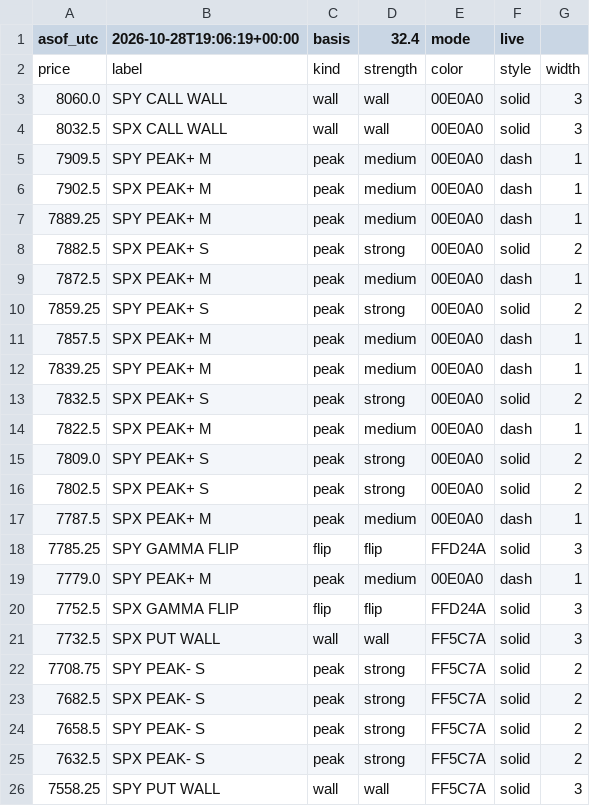
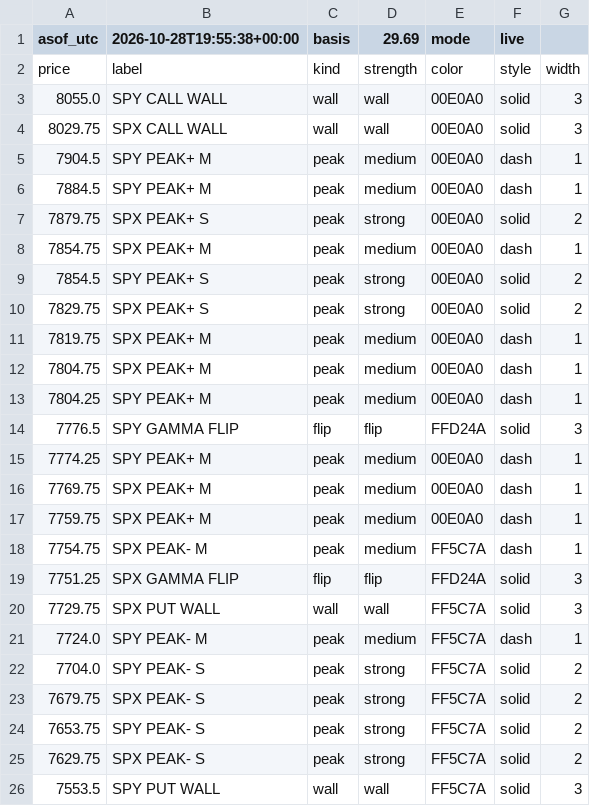
Before and after one commit to mshb4466/mirsad, a CSV file: gamma/levels_es.csv, drawn as a sheet.

```diff
--- a/gamma/levels_es.csv
+++ b/gamma/levels_es.csv
@@ -1,26 +1,26 @@
-asof_utc,2026-10-28T19:06:19+00:00,basis,32.4,mode,live
+asof_utc,2026-10-28T19:55:38+00:00,basis,29.69,mode,live
 price,label,kind,strength,color,style,width
-8060.0,SPY CALL WALL,wall,wall,00E0A0,solid,3
-8032.5,SPX CALL WALL,wall,wall,00E0A0,solid,3
-7909.5,SPY PEAK+ M,peak,medium,00E0A0,dash,1
-7902.5,SPX PEAK+ M,peak,medium,00E0A0,dash,1
-7889.25,SPY PEAK+ M,peak,medium,00E0A0,dash,1
-7882.5,SPX PEAK+ S,peak,strong,00E0A0,solid,2
-7872.5,SPX PEAK+ M,peak,medium,00E0A0,dash,1
-7859.25,SPY PEAK+ S,peak,strong,00E0A0,solid,2
-7857.5,SPX PEAK+ M,peak,medium,00E0A0,dash,1
-7839.25,SPY PEAK+ M,peak,medium,00E0A0,dash,1
-7832.5,SPX PEAK+ S,peak,strong,00E0A0,solid,2
-7822.5,SPX PEAK+ M,peak,medium,00E0A0,dash,1
-7809.0,SPY PEAK+ S,peak,strong,00E0A0,solid,2
-7802.5,SPX PEAK+ S,peak,strong,00E0A0,solid,2
-7787.5,SPX PEAK+ M,peak,medium,00E0A0,dash,1
-7785.25,SPY GAMMA FLIP,flip,flip,FFD24A,solid,3
-7779.0,SPY PEAK+ M,peak,medium,00E0A0,dash,1
-7752.5,SPX GAMMA FLIP,flip,flip,FFD24A,solid,3
-7732.5,SPX PUT WALL,wall,wall,FF5C7A,solid,3
-7708.75,SPY PEAK- S,peak,strong,FF5C7A,solid,2
-7682.5,SPX PEAK- S,peak,strong,FF5C7A,solid,2
-7658.5,SPY PEAK- S,peak,strong,FF5C7A,solid,2
-7632.5,SPX PEAK- S,peak,strong,FF5C7A,solid,2
-7558.25,SPY PUT WALL,wall,wall,FF5C7A,solid,3
+8055.0,SPY CALL WALL,wall,wall,00E0A0,solid,3
+8029.75,SPX CALL WALL,wall,wall,00E0A0,solid,3
+7904.5,SPY PEAK+ M,peak,medium,00E0A0,dash,1
+7884.5,SPY PEAK+ M,peak,medium,00E0A0,dash,1
+7879.75,SPX PEAK+ S,peak,strong,00E0A0,solid,2
+7854.75,SPX PEAK+ M,peak,medium,00E0A0,dash,1
+7854.5,SPY PEAK+ S,peak,strong,00E0A0,solid,2
+7829.75,SPX PEAK+ S,peak,strong,00E0A0,solid,2
+7819.75,SPX PEAK+ M,peak,medium,00E0A0,dash,1
+7804.75,SPX PEAK+ M,peak,medium,00E0A0,dash,1
+7804.25,SPY PEAK+ M,peak,medium,00E0A0,dash,1
+7776.5,SPY GAMMA FLIP,flip,flip,FFD24A,solid,3
+7774.25,SPY PEAK+ M,peak,medium,00E0A0,dash,1
+7769.75,SPX PEAK+ M,peak,medium,00E0A0,dash,1
+7759.75,SPX PEAK+ M,peak,medium,00E0A0,dash,1
+7754.75,SPX PEAK- M,peak,medium,FF5C7A,dash,1
+7751.25,SPX GAMMA FLIP,flip,flip,FFD24A,solid,3
+7729.75,SPX PUT WALL,wall,wall,FF5C7A,solid,3
+7724.0,SPY PEAK- M,peak,medium,FF5C7A,dash,1
+7704.0,SPY PEAK- S,peak,strong,FF5C7A,solid,2
+7679.75,SPX PEAK- S,peak,strong,FF5C7A,solid,2
+7653.75,SPY PEAK- S,peak,strong,FF5C7A,solid,2
+7629.75,SPX PEAK- S,peak,strong,FF5C7A,solid,2
+7553.5,SPY PUT WALL,wall,wall,FF5C7A,solid,3
```
Also changed, not shown: 3 other files.
